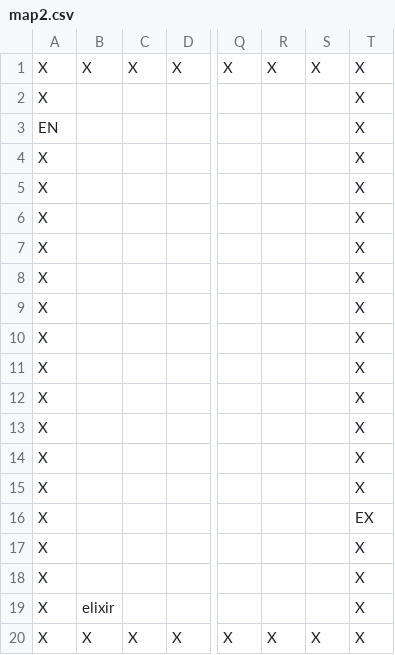
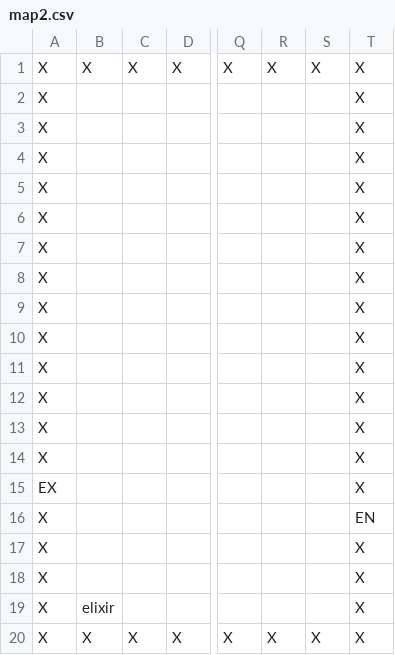
Before and after one commit to kasia-gra/rouglike_python, a CSV file: map2.csv, drawn as a sheet; only a part is shown, gaps mark what is left out; the diff names each change by its address in the sheet, - before the commit and + after, or states it on an @@ line.

```diff
--- a/map2.csv
+++ b/map2.csv
-A3: EN
+A3: X
-A15: X
+A15: EX
-T16: EX
+T16: EN
```
Also changed, not shown: map3.csv.
